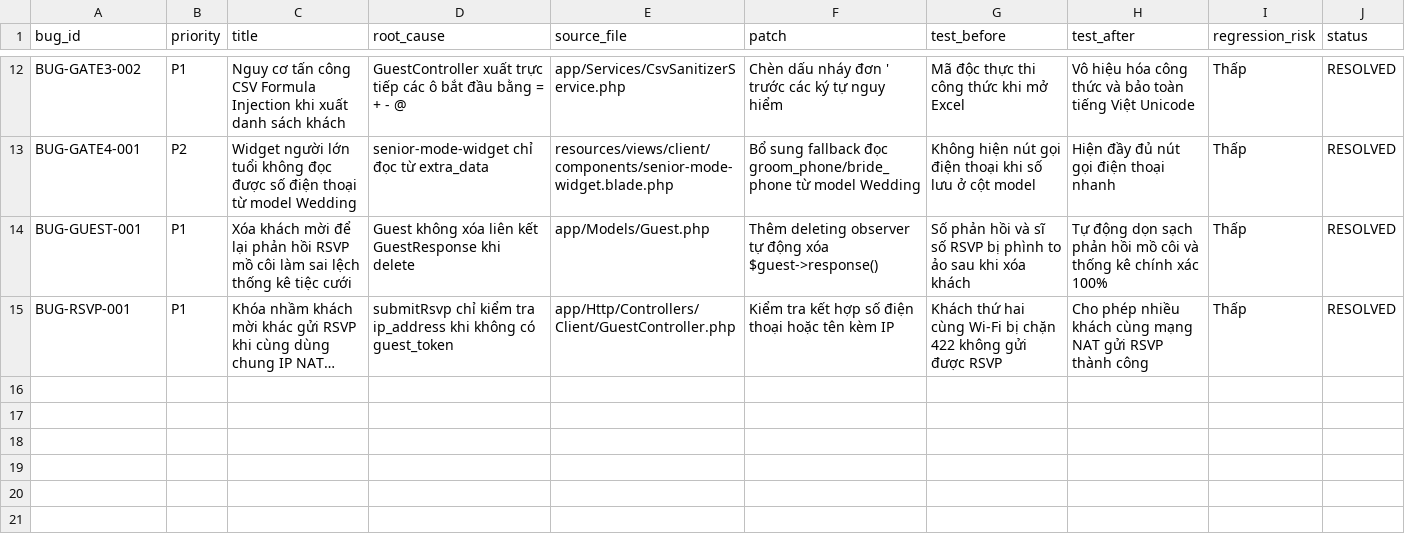
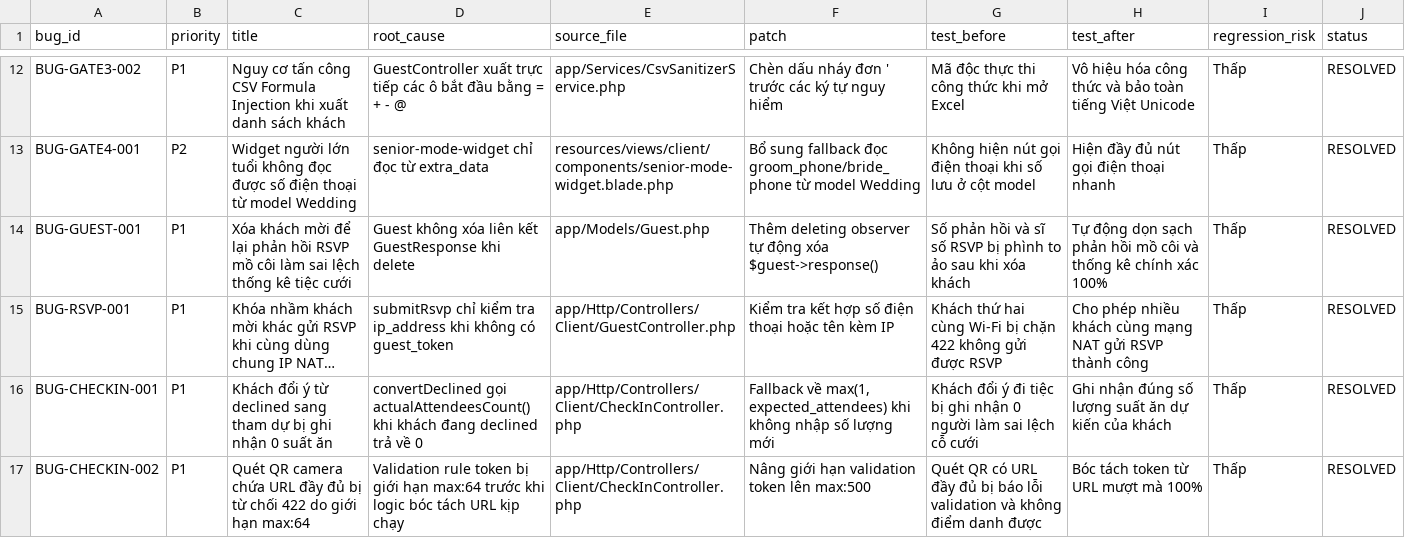
Before and after one commit to duc2k4hd/mayhen.vn, a CSV file: docs/qa/bug-register.csv, drawn as a sheet; only a part is shown, gaps mark what is left out; long unchanged cells end in …; the diff names each change by its address in the sheet, - before the commit and + after, or states it on an @@ line.

Commit message:
fix(checkin): sửa lỗi ghi nhận 0 suất ăn khi khách đổi ý và mở rộng giới hạn quét qr url đầy đủ

```diff
--- a/docs/qa/bug-register.csv
+++ b/docs/qa/bug-register.csv
+row 16: BUG-CHECKIN-001 | P1 | Khách đổi ý từ declined sang tham dự bị ghi nhận 0 suất ăn | convertDeclined gọi actualAttendeesCount() khi khách đang declined trả về 0 | app/Http/Controllers/Client/CheckInController.php | Fallback về max(1, expected_attendees) khi không nhập số lượng mới | Khách đổi ý đi tiệc bị ghi nhận 0 người làm sai lệch cỗ cưới | Ghi nhận đúng số lượng suất ăn dự kiến của khách | Thấp | RESOLVED
+row 17: BUG-CHECKIN-002 | P1 | Quét QR camera chứa URL đầy đủ bị từ chối 422 do giới hạn max:64 | Validation rule token bị giới hạn max:64 trước khi logic bóc tách URL kịp chạy | app/Http/Controllers/Client/CheckInController.php | Nâng giới hạn validation token lên max:500 | Quét QR có URL đầy đủ bị báo lỗi validation và không điểm danh được | Bóc tách token từ URL mượt mà 100% | Thấp | RESOLVED
```
Also changed, not shown: 7 other files.
